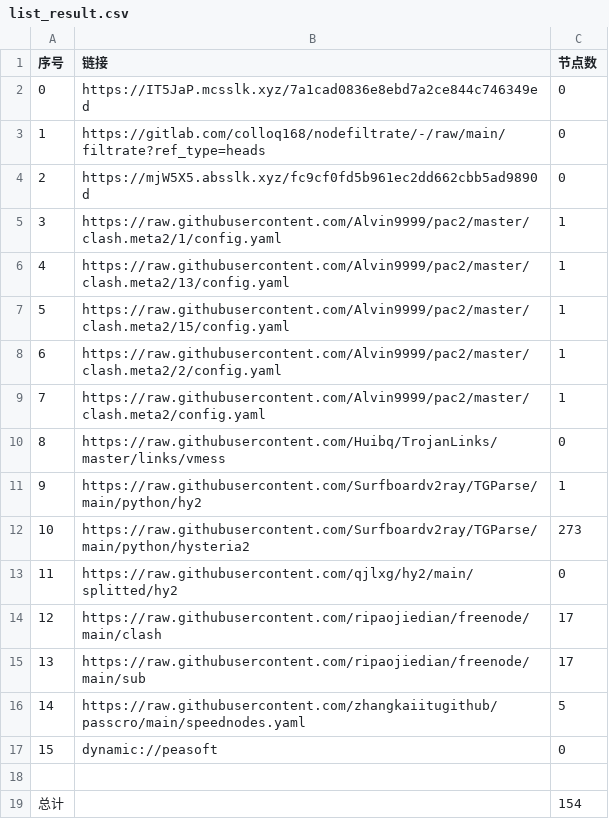
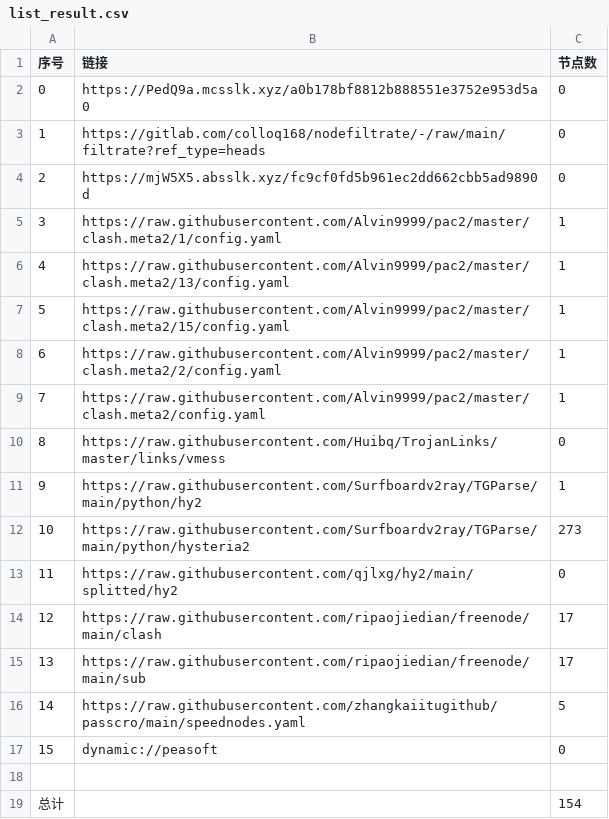
Before and after one commit to lejia1314520/AutoMergePublicNodes, a CSV file: list_result.csv, drawn as a sheet.

```diff
--- a/list_result.csv
+++ b/list_result.csv
@@ -1,3 +1,3 @@
 序号,链接,节点数
-0,https://IT5JaP.mcsslk.xyz/7a1cad0836e8ebd7a2ce844c746349ed,0
+0,https://PedQ9a.mcsslk.xyz/a0b178bf8812b888551e3752e953d5a0,0
 1,https://gitlab.com/colloq168/nodefiltrate/-/raw/main/filtrate?ref_type=heads,0
```
Also changed, not shown: 3 other files.
